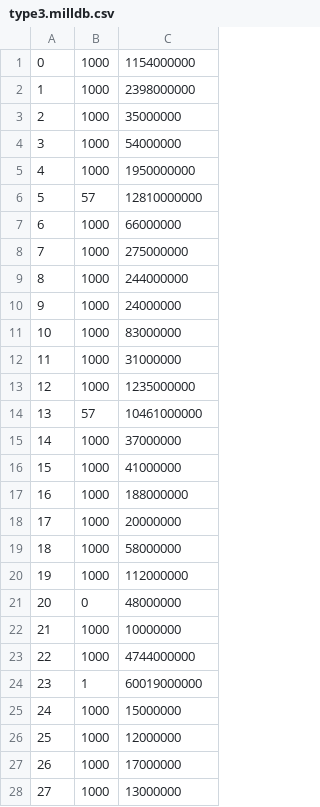
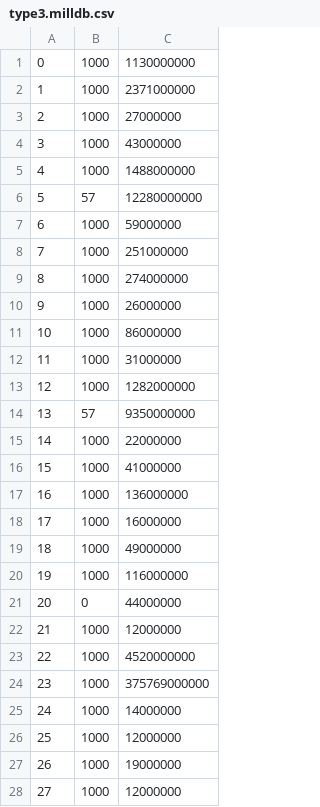
Before and after one commit to pabloskewes/cltj, a CSV file: csv/milldb/adaptive/limit/type3.milldb.csv, drawn as a sheet; only a part is shown; the diff covers the shown part only.

```diff
--- a/csv/milldb/adaptive/limit/type3.milldb.csv
+++ b/csv/milldb/adaptive/limit/type3.milldb.csv
@@ -1,28 +1,28 @@
-0;1000;1154000000
-1;1000;2398000000
-2;1000;35000000
-3;1000;54000000
-4;1000;1950000000
-5;57;12810000000
-6;1000;66000000
-7;1000;275000000
-8;1000;244000000
-9;1000;24000000
-10;1000;83000000
+0;1000;1130000000
+1;1000;2371000000
+2;1000;27000000
+3;1000;43000000
+4;1000;1488000000
+5;57;12280000000
+6;1000;59000000
+7;1000;251000000
+8;1000;274000000
+9;1000;26000000
+10;1000;86000000
 11;1000;31000000
-12;1000;1235000000
-13;57;10461000000
-14;1000;37000000
+12;1000;1282000000
+13;57;9350000000
+14;1000;22000000
 15;1000;41000000
-16;1000;188000000
-17;1000;20000000
-18;1000;58000000
-19;1000;112000000
-20;0;48000000
-21;1000;10000000
-22;1000;4744000000
-23;1;60019000000
-24;1000;15000000
+16;1000;136000000
+17;1000;16000000
+18;1000;49000000
+19;1000;116000000
+20;0;44000000
+21;1000;12000000
+22;1000;4520000000
+23;1000;375769000000
+24;1000;14000000
 25;1000;12000000
-26;1000;17000000
-27;1000;13000000
+26;1000;19000000
+27;1000;12000000
```
Also changed, not shown: 163 edited cells elsewhere in this file, csv/milldb/adaptive/limit/milldb.csv, csv/milldb/adaptive/limit/type1.milldb.csv, 15 other files.
